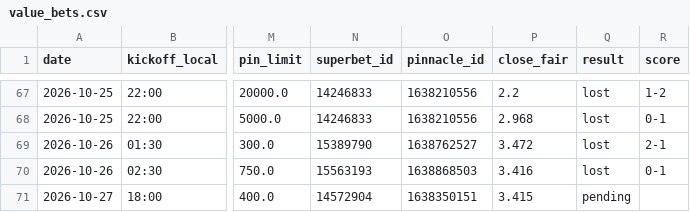
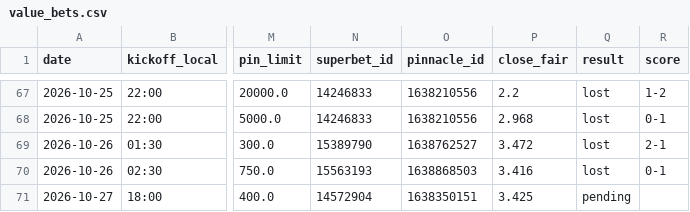
Before and after one commit to andrei0182/bet, a CSV file: data/value_bets.csv, drawn as a sheet; only a part is shown, gaps mark what is left out; the diff names each change by its address in the sheet, - before the commit and + after, or states it on an @@ line.

```diff
--- a/data/value_bets.csv
+++ b/data/value_bets.csv
-P71 (close_fair): 3.415
+P71 (close_fair): 3.425
```
